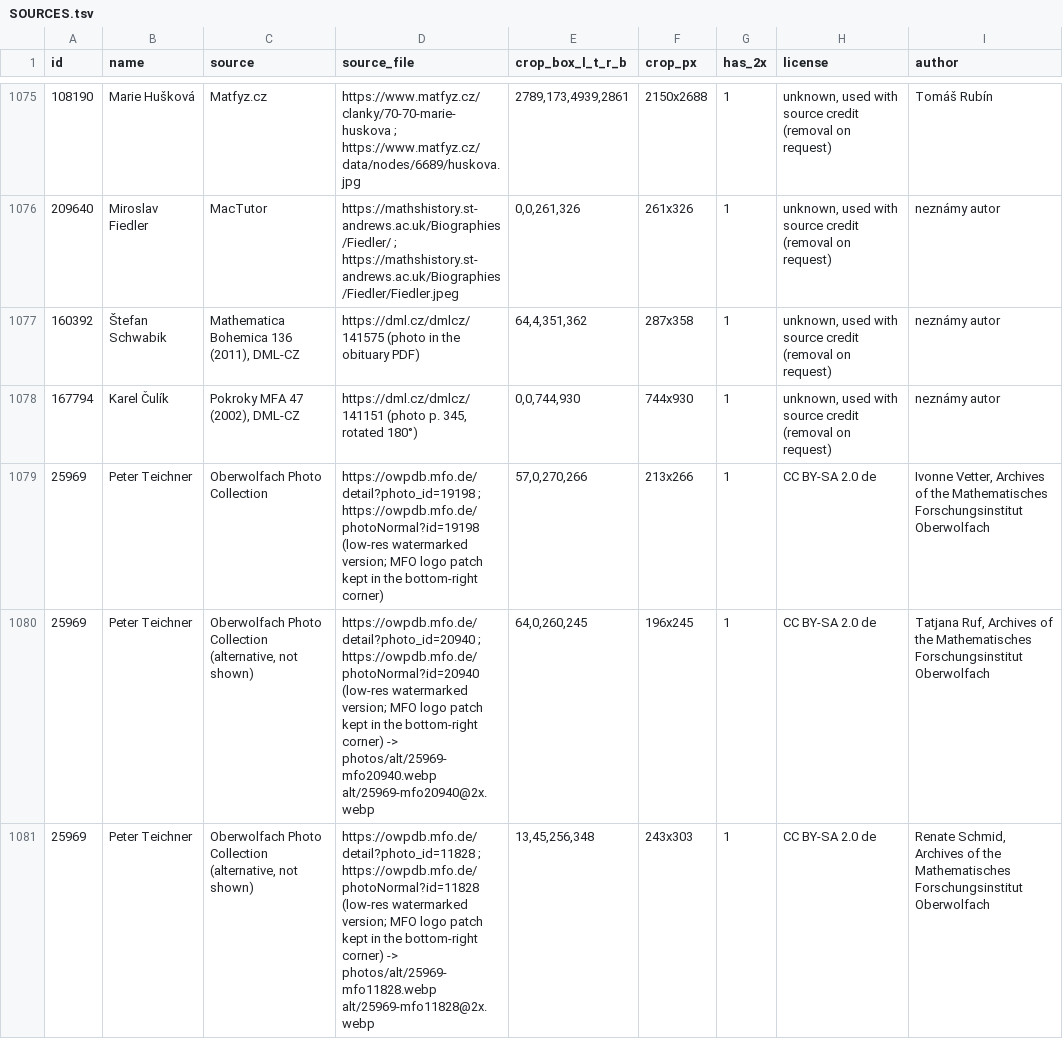
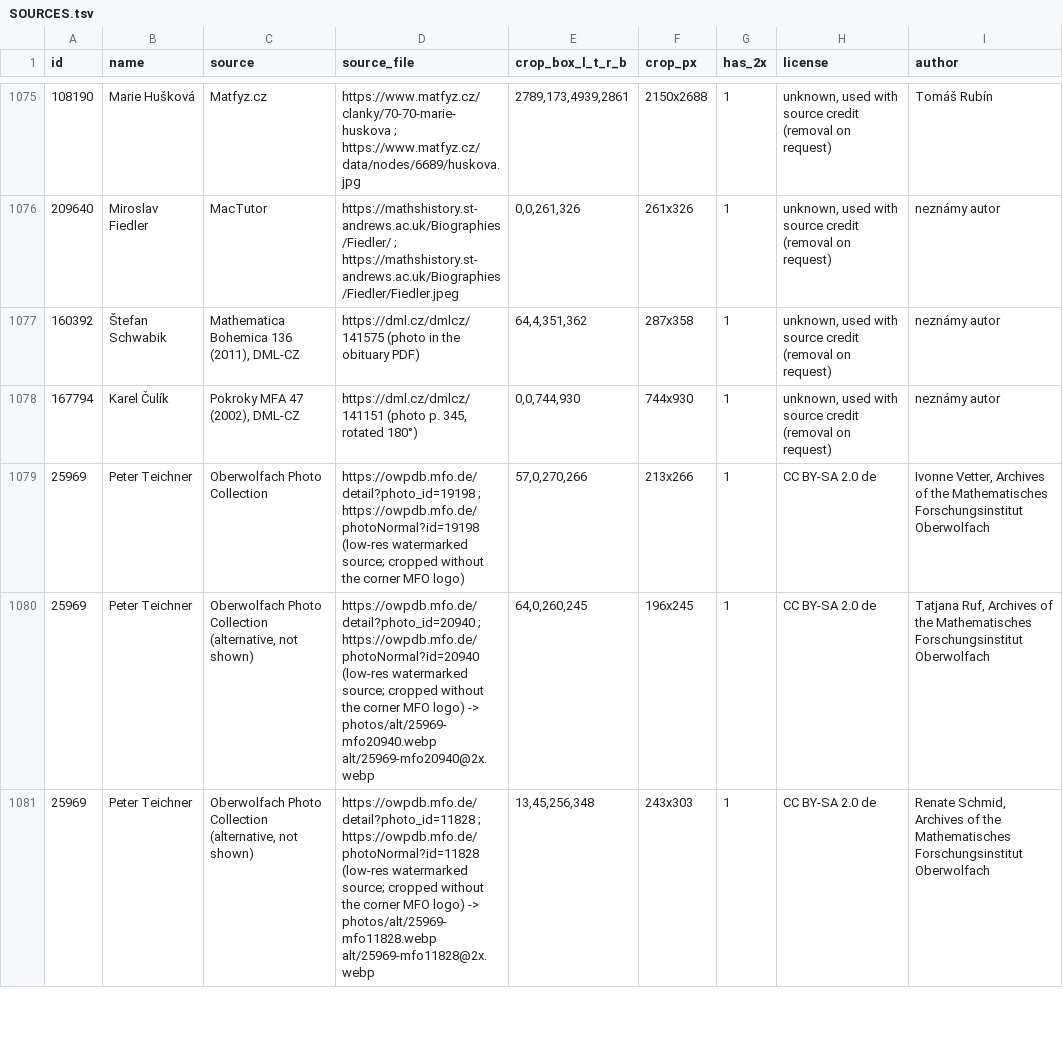
Before and after one commit to slovenskivedci/slovenskivedci.github.io, a TSV file: rodokmen/photos/SOURCES.tsv, drawn as a sheet; only a part is shown, gaps mark what is left out; the diff covers the shown part only; the diff names each change by its address in the sheet, - before the commit and + after, or states it on an @@ line.

Commit message:
Rodokmeň: swap Slovak MFO portraits to plain crops (no logo)

```diff
--- a/rodokmen/photos/SOURCES.tsv
+++ b/rodokmen/photos/SOURCES.tsv
-D1079 (source_file): …(low-res watermarked version; MFO logo patch kept in the bottom-right corner)
+D1079 (source_file): …(low-res watermarked source; cropped without the corner MFO logo)
-D1080 (source_file): …(low-res watermarked version; MFO logo patch kept in the bottom-right corner) -> photos/alt/25969-mfo20940.webp…
+D1080 (source_file): …(low-res watermarked source; cropped without the corner MFO logo) -> photos/alt/25969-mfo20940.webp…
-D1081 (source_file): …(low-res watermarked version; MFO logo patch kept in the bottom-right corner) -> photos/alt/25969-mfo11828.webp…
+D1081 (source_file): …(low-res watermarked source; cropped without the corner MFO logo) -> photos/alt/25969-mfo11828.webp…
```
Also changed, not shown: 10 edited cells elsewhere in this file, 26 other files.
